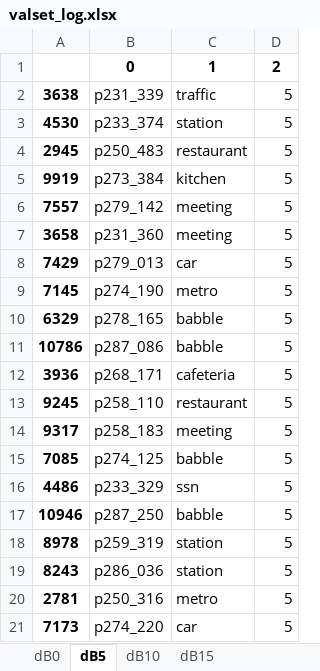
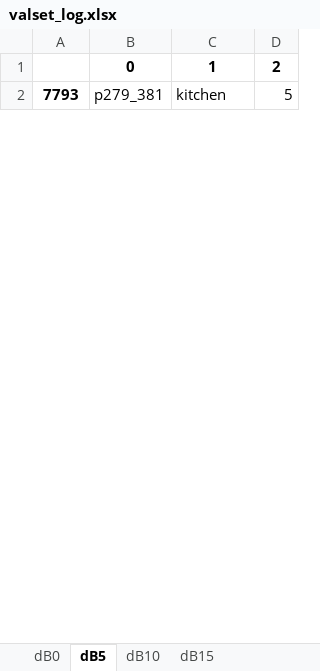
Before and after one commit to cemox35/ValidationSetCreator, an Excel workbook: Dataset/valset_log.xlsx, sheet dB5, drawn as a sheet; only a part is shown; values as stored, in another font and other column widths than the file's, no borders; removed rows and columns are numbered as before the commit, all else as after; the diff covers the shown part only; the diff names each change by its address in the sheet, - before the commit and + after, or states it on an @@ line.

```diff
--- a/Dataset/valset_log.xlsx (sheet dB5)
+++ b/Dataset/valset_log.xlsx (sheet dB5)
-row 2: 3638 | p231_339 | traffic | 5
-row 3: 4530 | p233_374 | station | 5
-row 4: 2945 | p250_483 | restaurant | 5
-A2: 9919
+A2: 7793
-B2: p273_384
+B2: p279_381
-row 6: 7557 | p279_142 | meeting | 5
-row 7: 3658 | p231_360 | meeting | 5
-row 8: 7429 | p279_013 | car | 5
-row 9: 7145 | p274_190 | metro | 5
-row 10: 6329 | p278_165 | babble | 5
-row 11: 10786 | p287_086 | babble | 5
-row 12: 3936 | p268_171 | cafeteria | 5
-row 13: 9245 | p258_110 | restaurant | 5
-row 14: 9317 | p258_183 | meeting | 5
-row 15: 7085 | p274_125 | babble | 5
-row 16: 4486 | p233_329 | ssn | 5
-row 17: 10946 | p287_250 | babble | 5
-row 18: 8978 | p259_319 | station | 5
-row 19: 8243 | p286_036 | station | 5
-row 20: 2781 | p250_316 | metro | 5
-row 21: 7173 | p274_220 | car | 5
```
Also changed, not shown: 66 added rows, 42 removed rows and 24 edited cells elsewhere in this sheet, sheet dB15, sheet dB10, sheet dB0, 4 other files.
